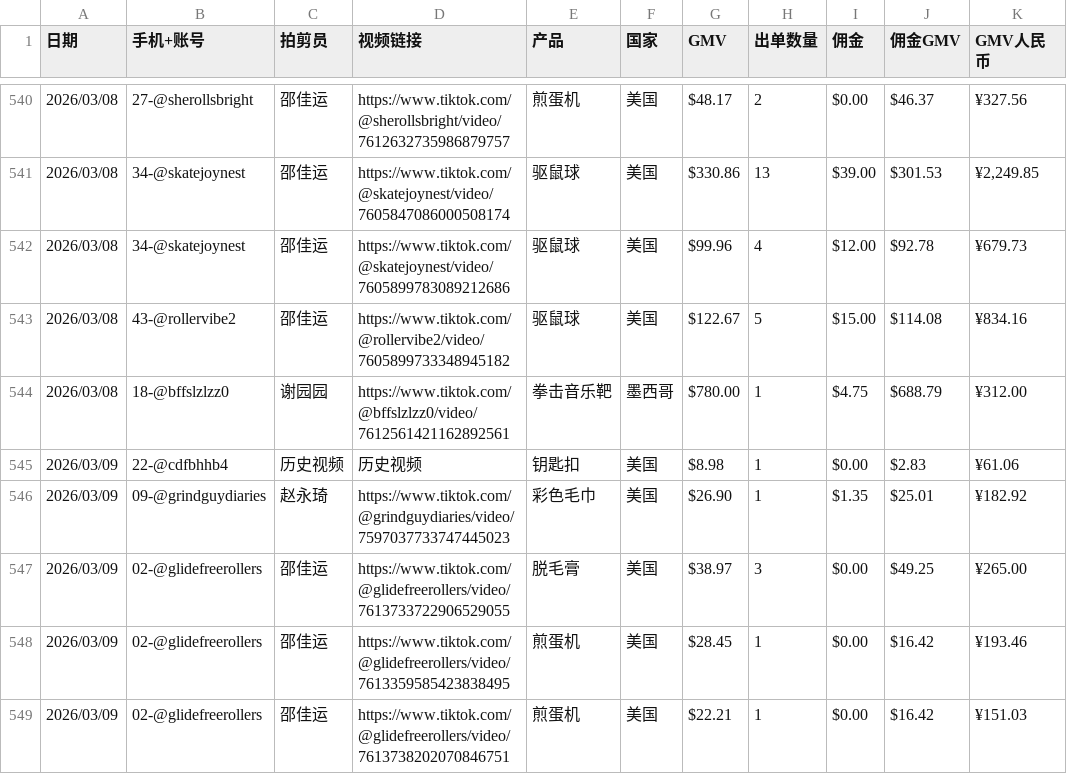
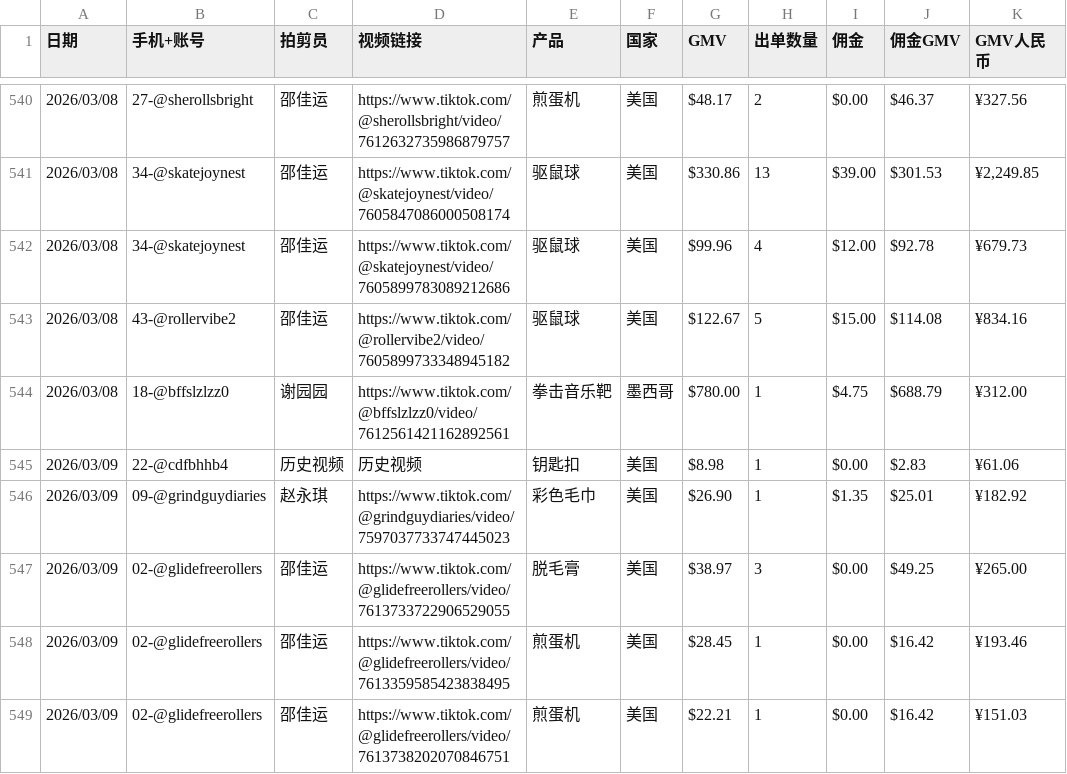
Before and after one commit to zjk19970130-collab/dktt_datadashboard, a TSV file: data_daily.tsv, drawn as a sheet; only a part is shown, gaps mark what is left out; the diff covers the shown part only; the diff names each change by its address in the sheet, - before the commit and + after, or states it on an @@ line.

```diff
--- a/data_daily.tsv
+++ b/data_daily.tsv
-C546 (拍剪员): 赵永琦
+C546 (拍剪员): 赵永琪
```
Also changed, not shown: 57 edited cells elsewhere in this file.
